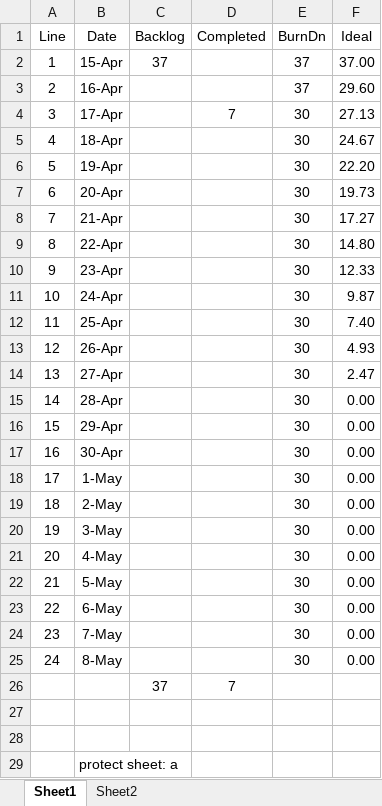
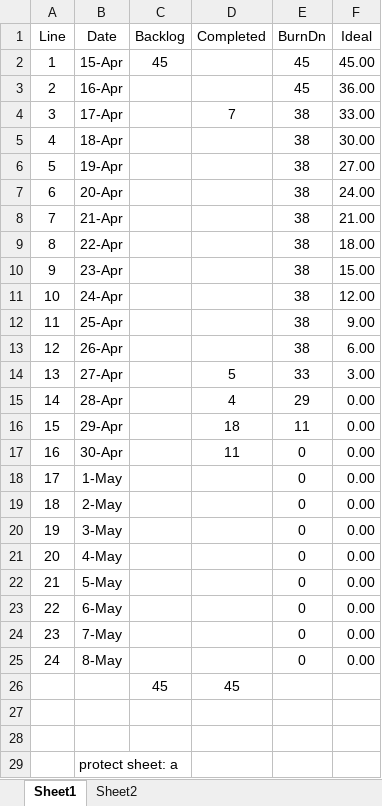
Before and after one commit to sloanlipman/ksu-swe-6733-gaming-matchmaker, an Excel workbook: DOCs/BurnDownTeam2Wk2Sprint3.xlsx, sheet Sheet1, drawn as a sheet; values as stored, in another font and other column widths than the file's, no borders; charts and pictures and table styles not drawn; removed rows and columns are numbered as before the commit, all else as after; the diff names each change by its address in the sheet, - before the commit and + after, or states it on an @@ line.

```diff
--- a/DOCs/BurnDownTeam2Wk2Sprint3.xlsx (sheet Sheet1)
+++ b/DOCs/BurnDownTeam2Wk2Sprint3.xlsx (sheet Sheet1)
-C2 (Backlog): 37
+C2 (Backlog): 45
-E2:E3 (BurnDn): 37
+E2:E3 (BurnDn): 45
-F2 (Ideal): 37.00
+F2 (Ideal): 45.00
-F3 (Ideal): 29.60
+F3 (Ideal): 36.00
-E4:E13 (BurnDn): 30
+E4:E13 (BurnDn): 38
-F4 (Ideal): 27.13
+F4 (Ideal): 33.00
-F5 (Ideal): 24.67
+F5 (Ideal): 30.00
-F6 (Ideal): 22.20
+F6 (Ideal): 27.00
-F7 (Ideal): 19.73
+F7 (Ideal): 24.00
-F8 (Ideal): 17.27
+F8 (Ideal): 21.00
-F9 (Ideal): 14.80
+F9 (Ideal): 18.00
-F10 (Ideal): 12.33
+F10 (Ideal): 15.00
-F11 (Ideal): 9.87
+F11 (Ideal): 12.00
-F12 (Ideal): 7.40
+F12 (Ideal): 9.00
-F13 (Ideal): 4.93
+F13 (Ideal): 6.00
-D14 (Completed): (empty)
+D14 (Completed): 5
-E14 (BurnDn): 30
+E14 (BurnDn): 33
-F14 (Ideal): 2.47
+F14 (Ideal): 3.00
-D15 (Completed): (empty)
+D15 (Completed): 4
-E15 (BurnDn): 30
+E15 (BurnDn): 29
-D16 (Completed): (empty)
+D16 (Completed): 18
-E16 (BurnDn): 30
+E16 (BurnDn): 11
-D17 (Completed): (empty)
+D17 (Completed): 11
-E17:E25 (BurnDn): 30
+E17:E25 (BurnDn): 0
-row 26:  |  | 37 | 7
+row 26:  |  | 45 | 45
```
Also changed, not shown: charts or pictures, DOCs/BurnDownTeam2Wk1Sprint3.xlsx, 9 other files.
